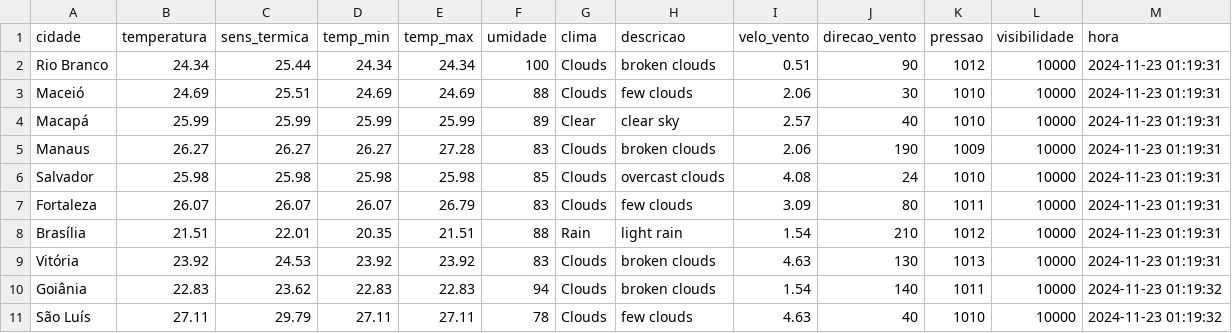
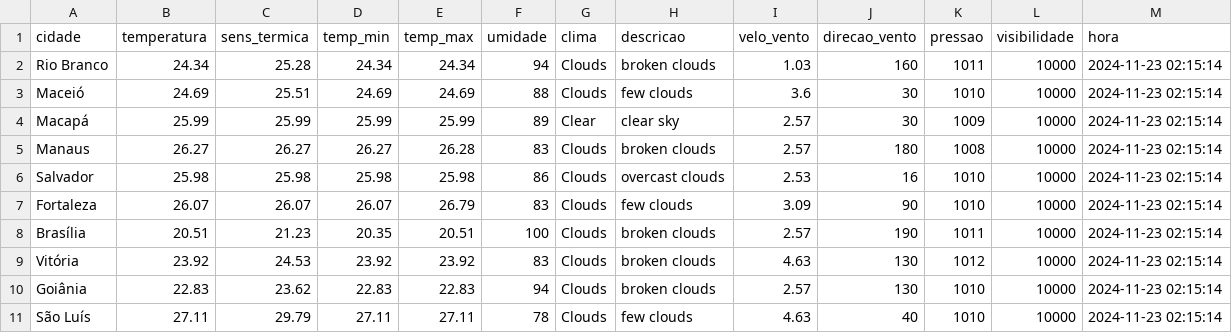
Before and after one commit to ThFenrir/integradorClimaDados, a CSV file: dados_clima_recente.csv, drawn as a sheet; only a part is shown; the diff covers the shown part only.

```diff
--- a/dados_clima_recente.csv
+++ b/dados_clima_recente.csv
@@ -1,11 +1,11 @@
 cidade,temperatura,sens_termica,temp_min,temp_max,umidade,clima,descricao,velo_vento,direcao_vento,pressao,visibilidade,hora
-Rio Branco,24.34,25.44,24.34,24.34,100,Clouds,broken clouds,0.51,90,1012,10000,2024-11-23 01:19:31
-Maceió,24.69,25.51,24.69,24.69,88,Clouds,few clouds,2.06,30,1010,10000,2024-11-23 01:19:31
-Macapá,25.99,25.99,25.99,25.99,89,Clear,clear sky,2.57,40,1010,10000,2024-11-23 01:19:31
-Manaus,26.27,26.27,26.27,27.28,83,Clouds,broken clouds,2.06,190,1009,10000,2024-11-23 01:19:31
-Salvador,25.98,25.98,25.98,25.98,85,Clouds,overcast clouds,4.08,24,1010,10000,2024-11-23 01:19:31
-Fortaleza,26.07,26.07,26.07,26.79,83,Clouds,few clouds,3.09,80,1011,10000,2024-11-23 01:19:31
-Brasília,21.51,22.01,20.35,21.51,88,Rain,light rain,1.54,210,1012,10000,2024-11-23 01:19:31
-Vitória,23.92,24.53,23.92,23.92,83,Clouds,broken clouds,4.63,130,1013,10000,2024-11-23 01:19:31
-Goiânia,22.83,23.62,22.83,22.83,94,Clouds,broken clouds,1.54,140,1011,10000,2024-11-23 01:19:32
-São Luís,27.11,29.79,27.11,27.11,78,Clouds,few clouds,4.63,40,1010,10000,2024-11-23 01:19:32
+Rio Branco,24.34,25.28,24.34,24.34,94,Clouds,broken clouds,1.03,160,1011,10000,2024-11-23 02:15:14
+Maceió,24.69,25.51,24.69,24.69,88,Clouds,few clouds,3.6,30,1010,10000,2024-11-23 02:15:14
+Macapá,25.99,25.99,25.99,25.99,89,Clear,clear sky,2.57,30,1009,10000,2024-11-23 02:15:14
+Manaus,26.27,26.27,26.27,26.28,83,Clouds,broken clouds,2.57,180,1008,10000,2024-11-23 02:15:14
+Salvador,25.98,25.98,25.98,25.98,86,Clouds,overcast clouds,2.53,16,1010,10000,2024-11-23 02:15:14
+Fortaleza,26.07,26.07,26.07,26.79,83,Clouds,few clouds,3.09,90,1010,10000,2024-11-23 02:15:14
+Brasília,20.51,21.23,20.35,20.51,100,Clouds,broken clouds,2.57,190,1011,10000,2024-11-23 02:15:14
+Vitória,23.92,24.53,23.92,23.92,83,Clouds,broken clouds,4.63,130,1012,10000,2024-11-23 02:15:14
+Goiânia,22.83,23.62,22.83,22.83,94,Clouds,broken clouds,2.57,130,1010,10000,2024-11-23 02:15:14
+São Luís,27.11,29.79,27.11,27.11,78,Clouds,few clouds,4.63,40,1010,10000,2024-11-23 02:15:14
```
Also changed, not shown: 104 edited cells elsewhere in this file.
